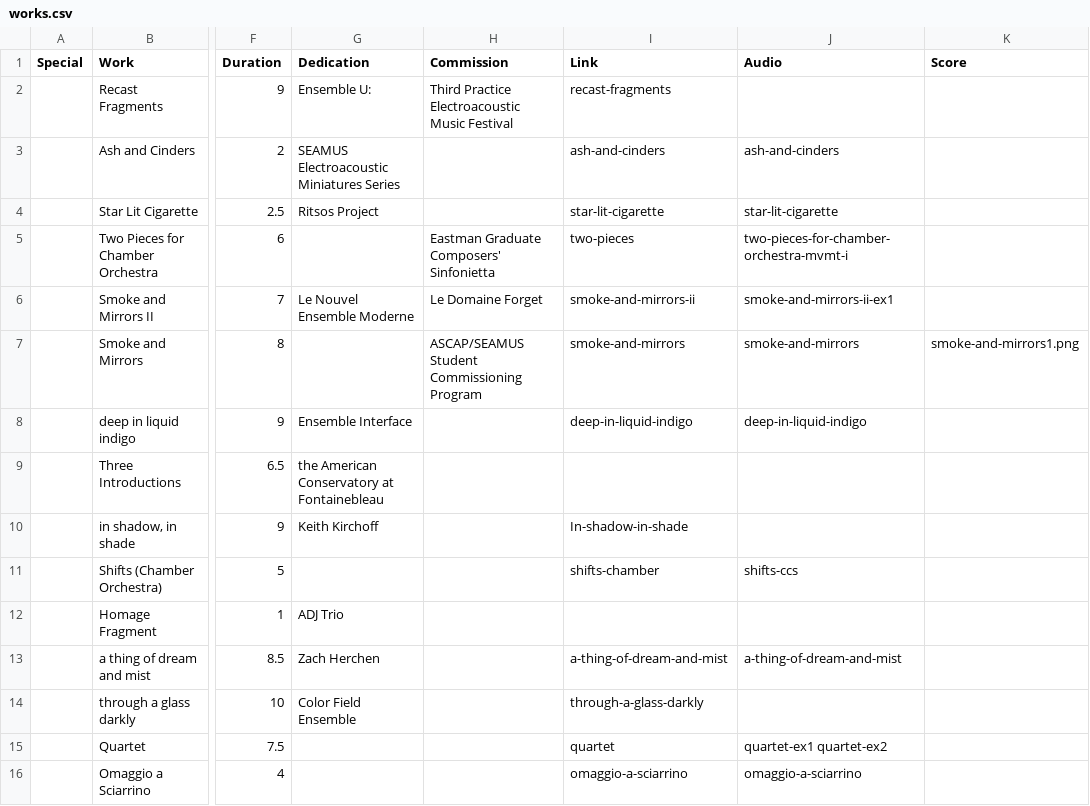
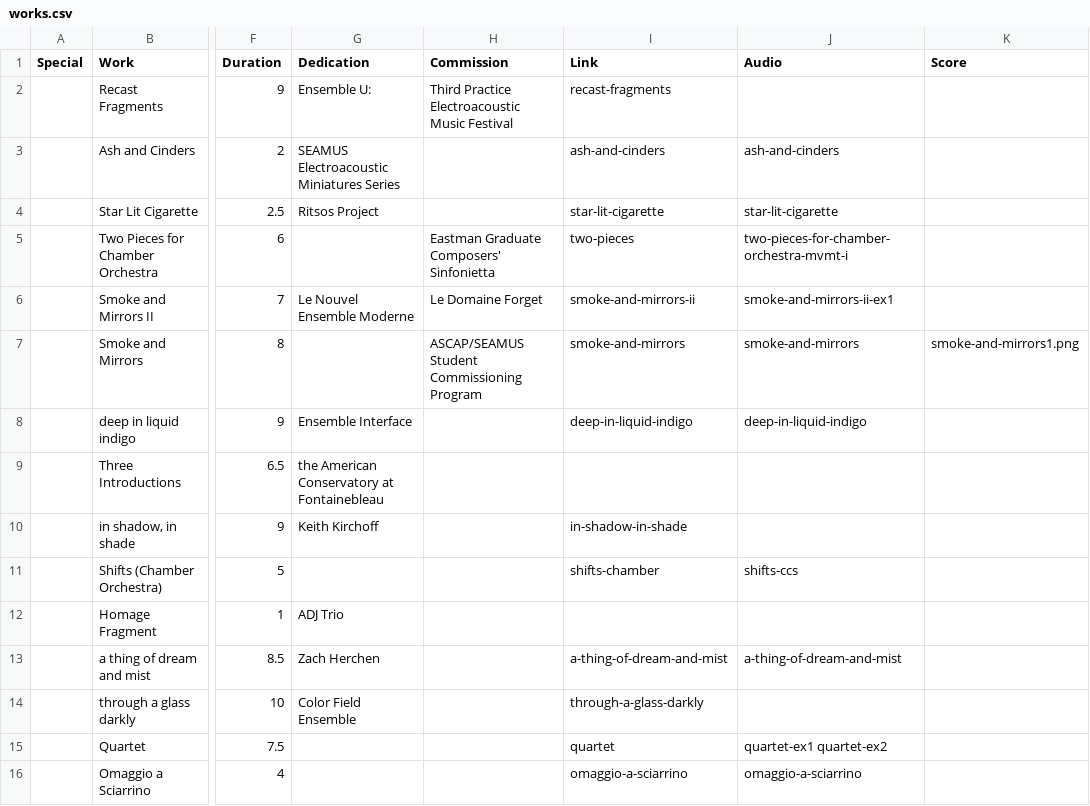
Before and after one commit to cechandler/cechandler.github.io, a CSV file: _data/works.csv, drawn as a sheet; only a part is shown, gaps mark what is left out; the diff names each change by its address in the sheet, - before the commit and + after, or states it on an @@ line.

```diff
--- a/_data/works.csv
+++ b/_data/works.csv
-I10 (Link): In-shadow-in-shade
+I10 (Link): in-shadow-in-shade
```
Also changed, not shown: 4 other files.
